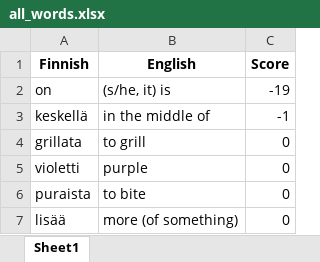
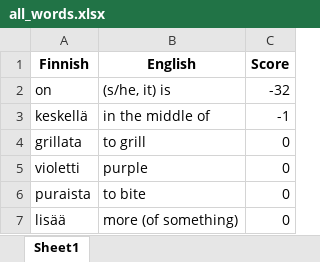
Before and after one commit to teverus/FinnishWordsLearner, an Excel workbook: all_words.xlsx, sheet Sheet1, drawn as a sheet; only a part is shown; values as stored, in another font and other column widths than the file's, no borders; the diff names each change by its address in the sheet, - before the commit and + after, or states it on an @@ line.

```diff
--- a/all_words.xlsx (sheet Sheet1)
+++ b/all_words.xlsx (sheet Sheet1)
-C2 (Score): -19
+C2 (Score): -32
```
Also changed, not shown: 4 other files.
